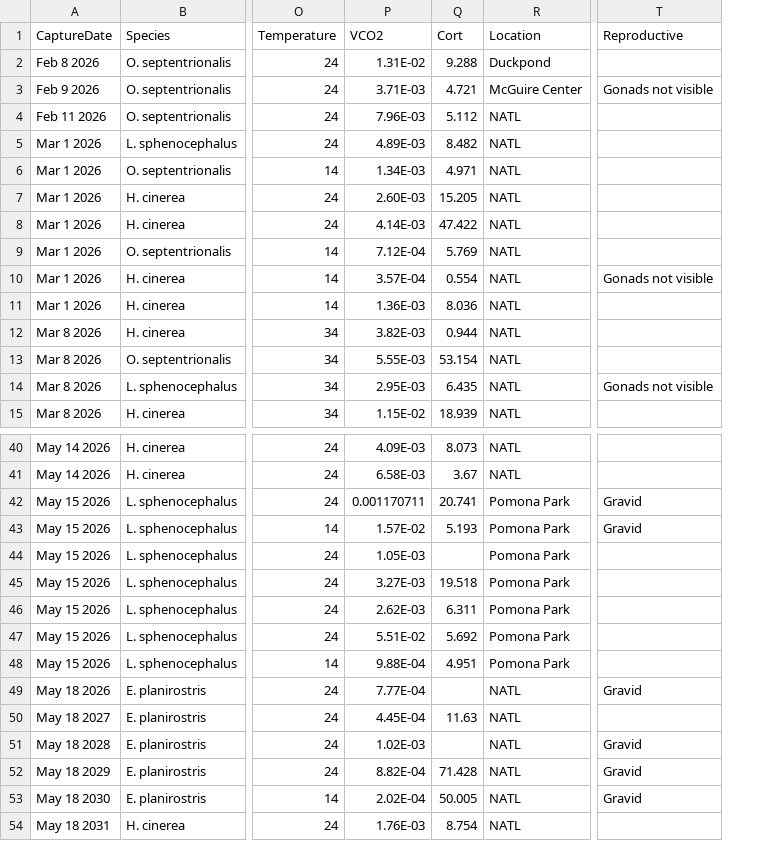
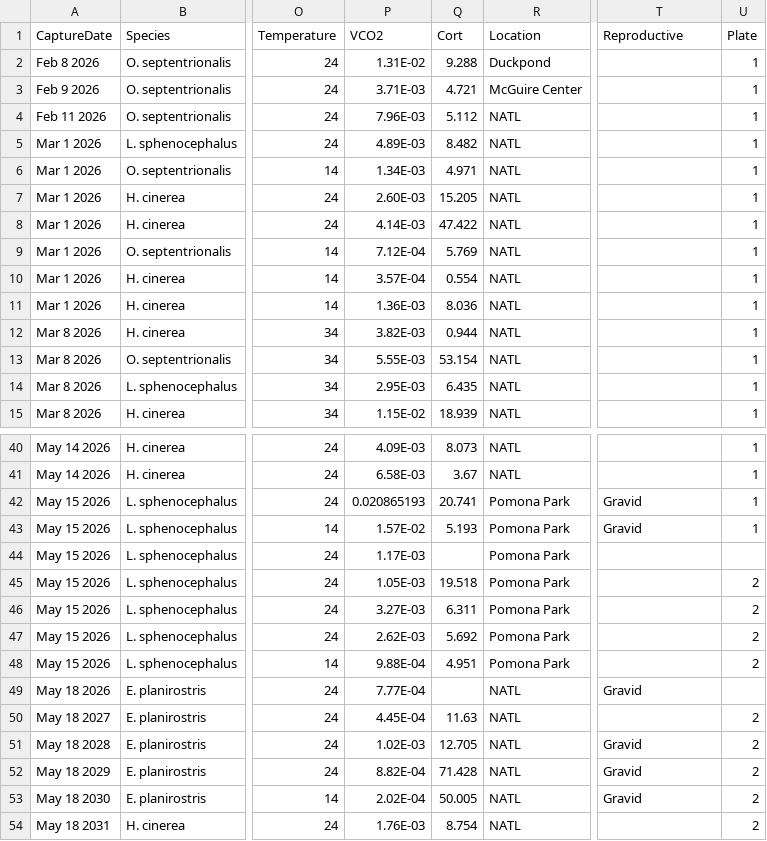
Before and after one commit to kphudson13/Frog_Stress2025, a CSV file: Data_Spreadsheet.csv, drawn as a sheet; only a part is shown, gaps mark what is left out; the diff covers the shown part only; the diff names each change by its address in the sheet, - before the commit and + after, or states it on an @@ line.

Commit message:
MSMR copy errors corrected

```diff
--- a/Data_Spreadsheet.csv
+++ b/Data_Spreadsheet.csv
+column U (Plate), rows 2-15: all 1; rows 40-54: 1 | 1 | 1 | 1 |  | 2 | 2 | 2 | 2 |  | 2 | 2 | 2 | 2 | 2
-T3 (Reproductive): Gonads not visible
+T3 (Reproductive): (empty)
-T10 (Reproductive): Gonads not visible
+T10 (Reproductive): (empty)
-T14 (Reproductive): Gonads not visible
+T14 (Reproductive): (empty)
-P42 (VCO2): 0.001170711
+P42 (VCO2): 0.020865193
-P44 (VCO2): 1.05E-03
+P44 (VCO2): 1.17E-03
-P45 (VCO2): 3.27E-03
+P45 (VCO2): 1.05E-03
-P46 (VCO2): 2.62E-03
+P46 (VCO2): 3.27E-03
-P47 (VCO2): 5.51E-02
+P47 (VCO2): 2.62E-03
-Q51 (Cort): (empty)
+Q51 (Cort): 12.705
```
Also changed, not shown: 3 edited cells elsewhere in this file.
